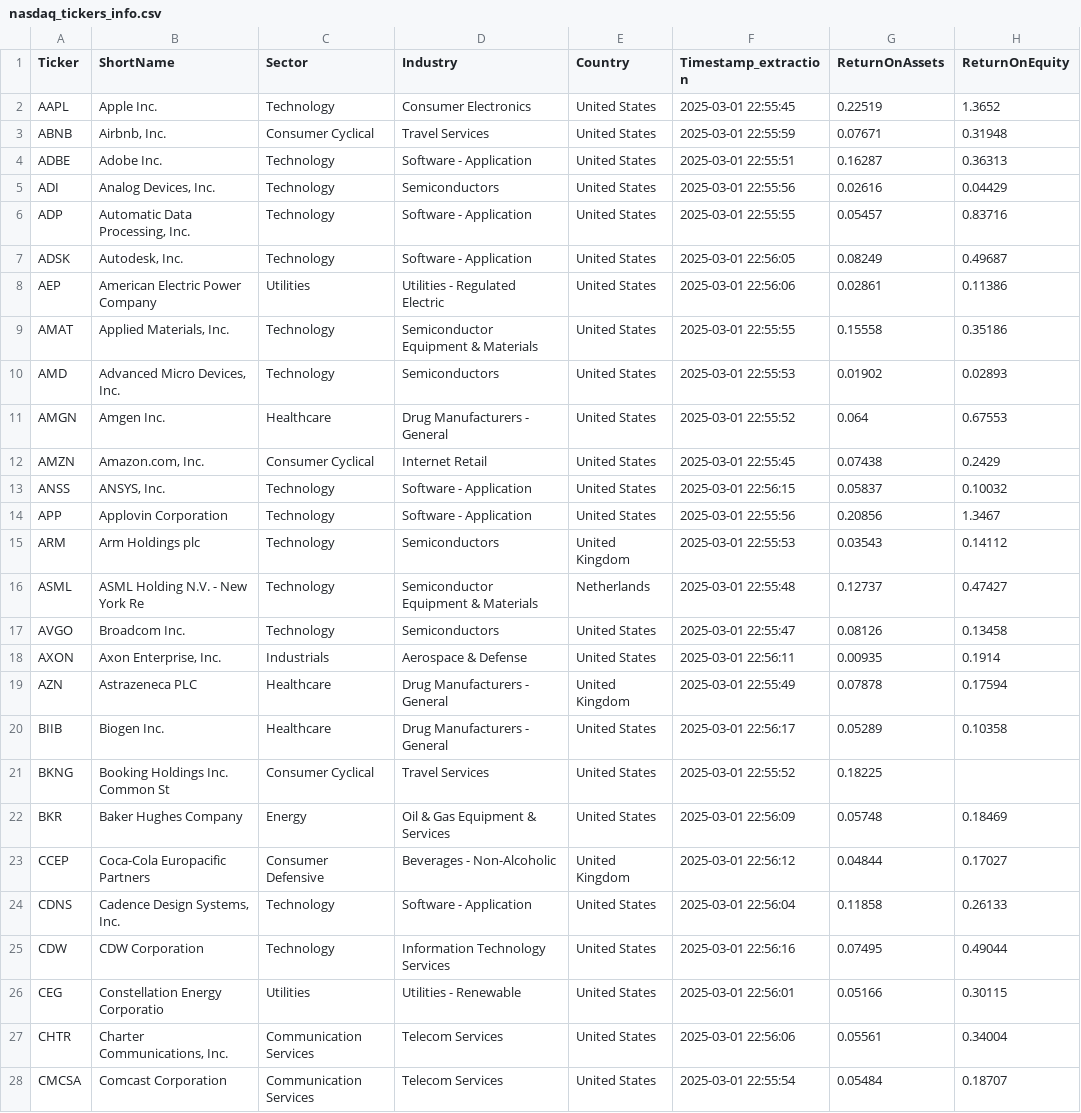
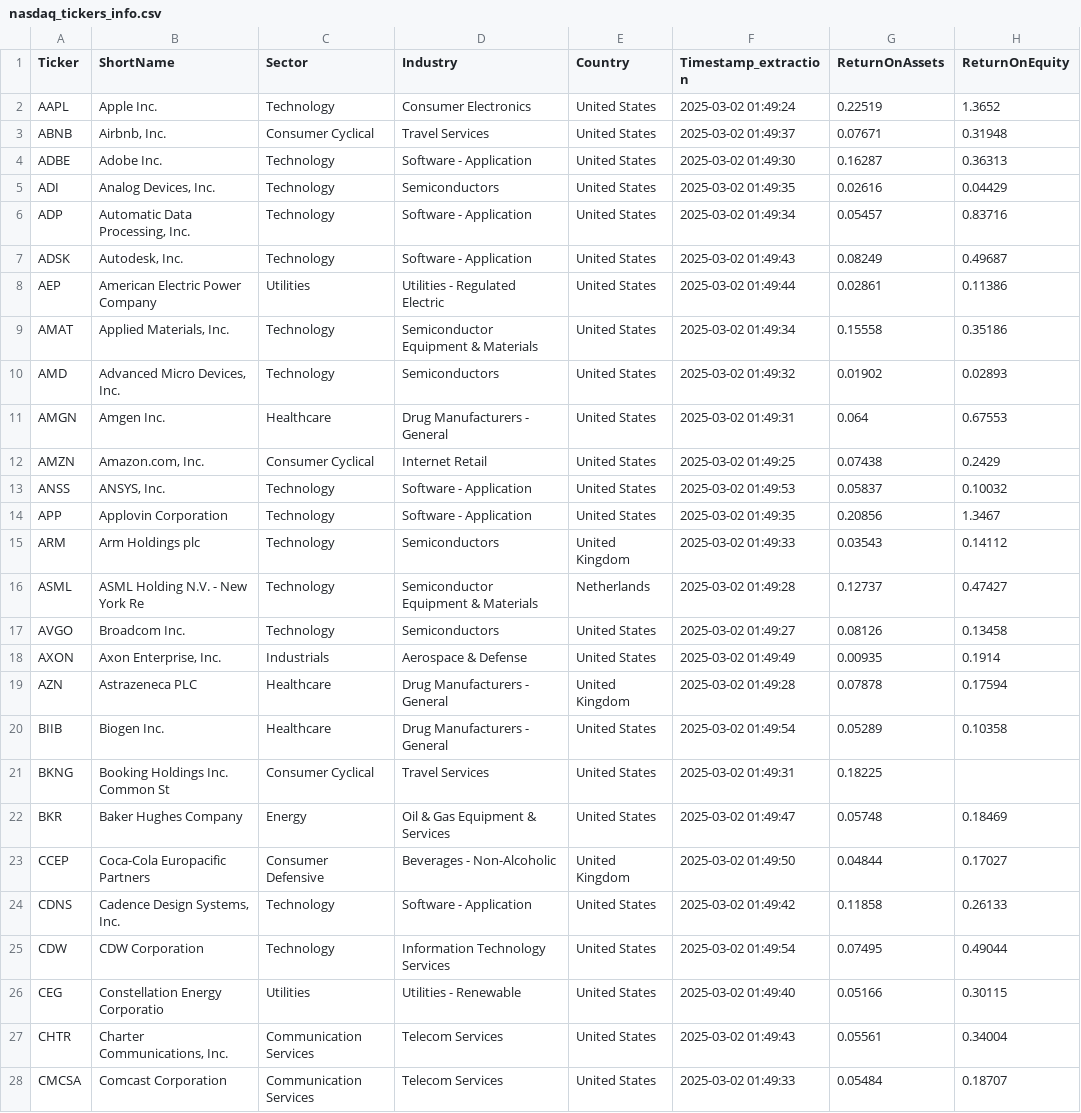
Before and after one commit to 1991Elsa/PFB, a CSV file: nasdaq_tickers_info.csv, drawn as a sheet; only a part is shown; the diff covers the shown part only; the diff names each change by its address in the sheet, - before the commit and + after, or states it on an @@ line.

Commit message:
nuevo esquema con timestamp separado 6 tablas, y nuevas funciones de extraccion con funciones de yfinance para obtener mas metricas financieras que poder necesitar

```diff
--- a/nasdaq_tickers_info.csv
+++ b/nasdaq_tickers_info.csv
-F2 (Timestamp_extraction): 2025-03-01 22:55:45
+F2 (Timestamp_extraction): 2025-03-02 01:49:24
-F3 (Timestamp_extraction): 2025-03-01 22:55:59
+F3 (Timestamp_extraction): 2025-03-02 01:49:37
-F4 (Timestamp_extraction): 2025-03-01 22:55:51
+F4 (Timestamp_extraction): 2025-03-02 01:49:30
-F5 (Timestamp_extraction): 2025-03-01 22:55:56
+F5 (Timestamp_extraction): 2025-03-02 01:49:35
-F6 (Timestamp_extraction): 2025-03-01 22:55:55
+F6 (Timestamp_extraction): 2025-03-02 01:49:34
-F7 (Timestamp_extraction): 2025-03-01 22:56:05
+F7 (Timestamp_extraction): 2025-03-02 01:49:43
-F8 (Timestamp_extraction): 2025-03-01 22:56:06
+F8 (Timestamp_extraction): 2025-03-02 01:49:44
-F9 (Timestamp_extraction): 2025-03-01 22:55:55
+F9 (Timestamp_extraction): 2025-03-02 01:49:34
-F10 (Timestamp_extraction): 2025-03-01 22:55:53
+F10 (Timestamp_extraction): 2025-03-02 01:49:32
-F11 (Timestamp_extraction): 2025-03-01 22:55:52
+F11 (Timestamp_extraction): 2025-03-02 01:49:31
-F12 (Timestamp_extraction): 2025-03-01 22:55:45
+F12 (Timestamp_extraction): 2025-03-02 01:49:25
-F13 (Timestamp_extraction): 2025-03-01 22:56:15
+F13 (Timestamp_extraction): 2025-03-02 01:49:53
-F14 (Timestamp_extraction): 2025-03-01 22:55:56
+F14 (Timestamp_extraction): 2025-03-02 01:49:35
-F15 (Timestamp_extraction): 2025-03-01 22:55:53
+F15 (Timestamp_extraction): 2025-03-02 01:49:33
-F16 (Timestamp_extraction): 2025-03-01 22:55:48
+F16 (Timestamp_extraction): 2025-03-02 01:49:28
-F17 (Timestamp_extraction): 2025-03-01 22:55:47
+F17 (Timestamp_extraction): 2025-03-02 01:49:27
-F18 (Timestamp_extraction): 2025-03-01 22:56:11
+F18 (Timestamp_extraction): 2025-03-02 01:49:49
-F19 (Timestamp_extraction): 2025-03-01 22:55:49
+F19 (Timestamp_extraction): 2025-03-02 01:49:28
-F20 (Timestamp_extraction): 2025-03-01 22:56:17
+F20 (Timestamp_extraction): 2025-03-02 01:49:54
-F21 (Timestamp_extraction): 2025-03-01 22:55:52
+F21 (Timestamp_extraction): 2025-03-02 01:49:31
-F22 (Timestamp_extraction): 2025-03-01 22:56:09
+F22 (Timestamp_extraction): 2025-03-02 01:49:47
-F23 (Timestamp_extraction): 2025-03-01 22:56:12
+F23 (Timestamp_extraction): 2025-03-02 01:49:50
-F24 (Timestamp_extraction): 2025-03-01 22:56:04
+F24 (Timestamp_extraction): 2025-03-02 01:49:42
-F25 (Timestamp_extraction): 2025-03-01 22:56:16
+F25 (Timestamp_extraction): 2025-03-02 01:49:54
-F26 (Timestamp_extraction): 2025-03-01 22:56:01
+F26 (Timestamp_extraction): 2025-03-02 01:49:40
-F27 (Timestamp_extraction): 2025-03-01 22:56:06
+F27 (Timestamp_extraction): 2025-03-02 01:49:43
-F28 (Timestamp_extraction): 2025-03-01 22:55:54
+F28 (Timestamp_extraction): 2025-03-02 01:49:33
```
Also changed, not shown: 73 edited cells elsewhere in this file, 6 other files.
